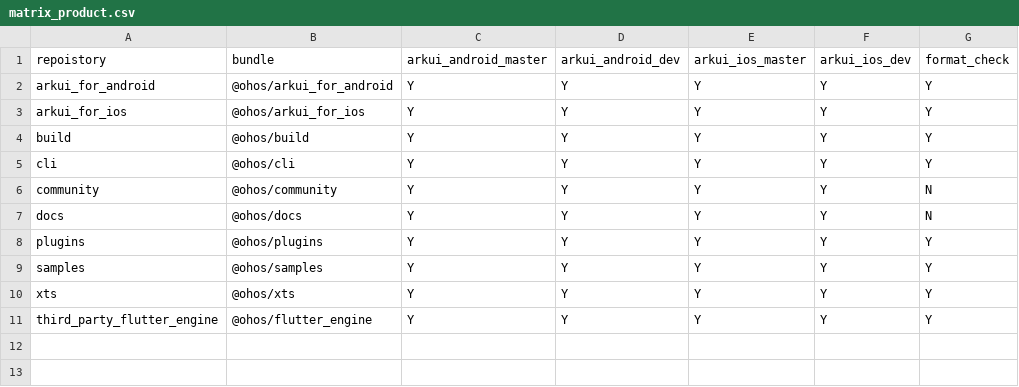
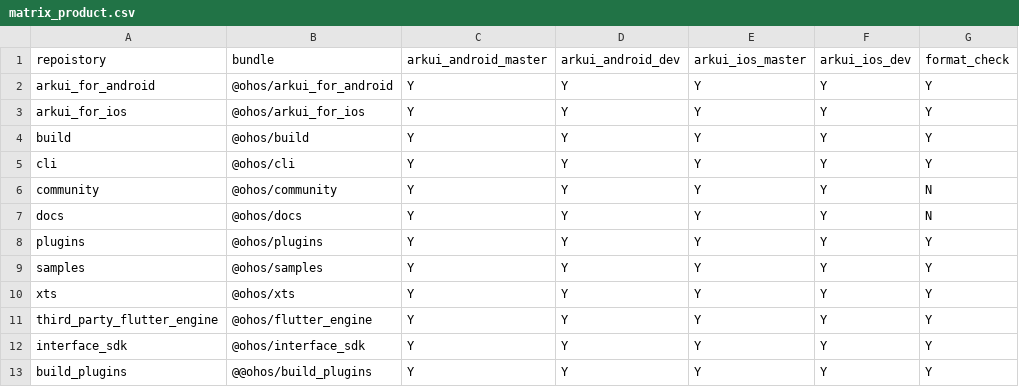
Before and after one commit to arkui-x/manifest, a CSV file: matrix_product.csv, drawn as a sheet.

Commit message:
add sdk and build plugin repo
Signed-off-by: lanshouren <lanshouren@huawei.com>
Change-Id: I46d7e2da110fcf04e4e5f49092472691edf16bf6

```diff
--- a/matrix_product.csv
+++ b/matrix_product.csv
@@ -11 +11,3 @@ xts,@ohos/xts,Y,Y,Y,Y,Y
 third_party_flutter_engine,@ohos/flutter_engine,Y,Y,Y,Y,Y
+interface_sdk,@ohos/interface_sdk,Y,Y,Y,Y,Y
+build_plugins,@@ohos/build_plugins,Y,Y,Y,Y,Y
```
Also changed, not shown: 2 other files.
